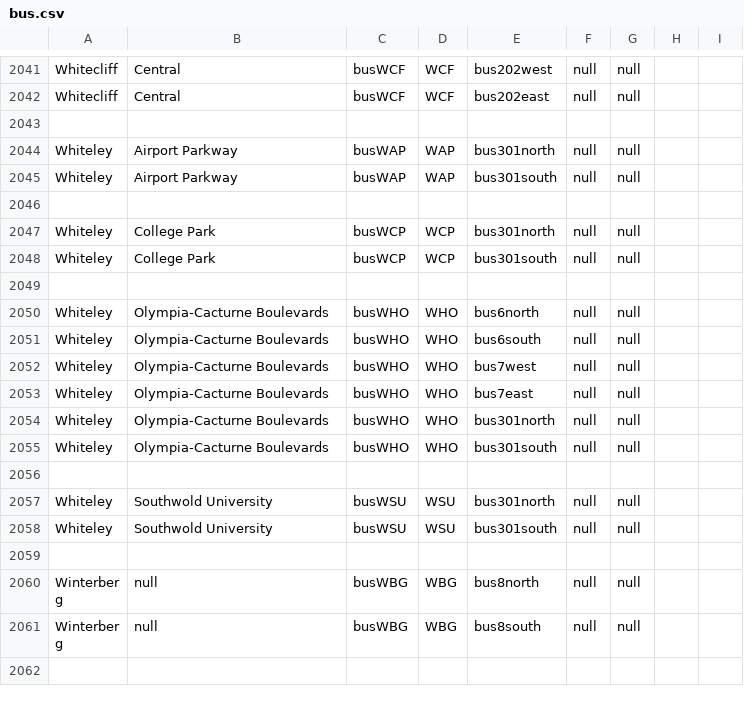
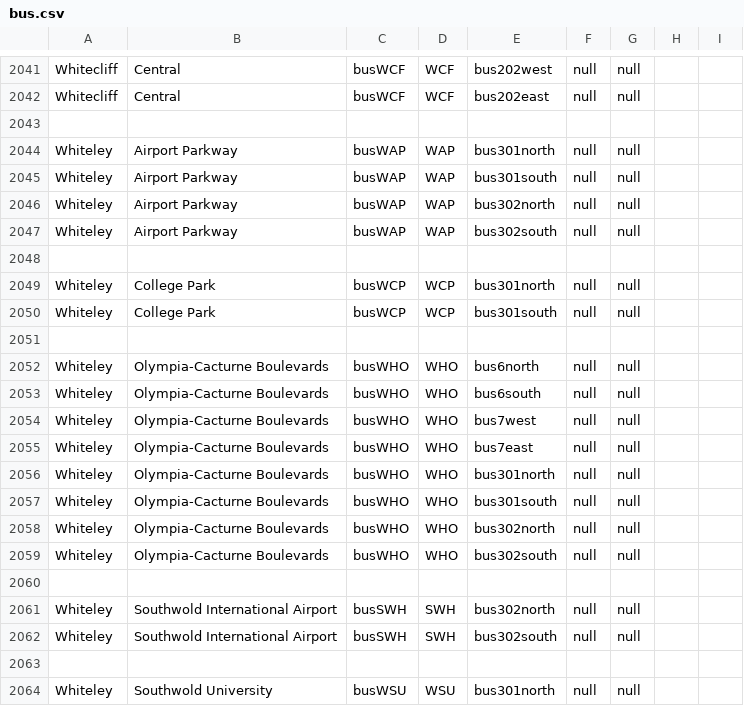
Before and after one commit to KittyCat11231/Feline-Holdings, a CSV file: src/intraroute/data/ui/stops/bus.csv, drawn as a sheet; only a part is shown, gaps mark what is left out; the shorter side is filled out with more unchanged rows.

Commit message:
IntraRoute data update

```diff
--- a/src/intraroute/data/ui/stops/bus.csv
+++ b/src/intraroute/data/ui/stops/bus.csv
@@ -2045,2 +2045,4 @@ Whiteley,Airport Parkway,busWAP,WAP,bus301north,null,null,,
 Whiteley,Airport Parkway,busWAP,WAP,bus301south,null,null,,
+Whiteley,Airport Parkway,busWAP,WAP,bus302north,null,null,,
+Whiteley,Airport Parkway,busWAP,WAP,bus302south,null,null,,
 ,,,,,,,,
@@ -2055,2 +2057,7 @@ Whiteley,Olympia-Cacturne Boulevards,busWHO,WHO,bus301north,null,null,,
 Whiteley,Olympia-Cacturne Boulevards,busWHO,WHO,bus301south,null,null,,
+Whiteley,Olympia-Cacturne Boulevards,busWHO,WHO,bus302north,null,null,,
+Whiteley,Olympia-Cacturne Boulevards,busWHO,WHO,bus302south,null,null,,
+,,,,,,,,
+Whiteley,Southwold International Airport,busSWH,SWH,bus302north,null,null,,
+Whiteley,Southwold International Airport,busSWH,SWH,bus302south,null,null,,
 ,,,,,,,,
```
Also changed, not shown: src/intraroute/data/pathfinding/air.csv, src/intraroute/data/pathfinding/bus.csv, 11 other files.
